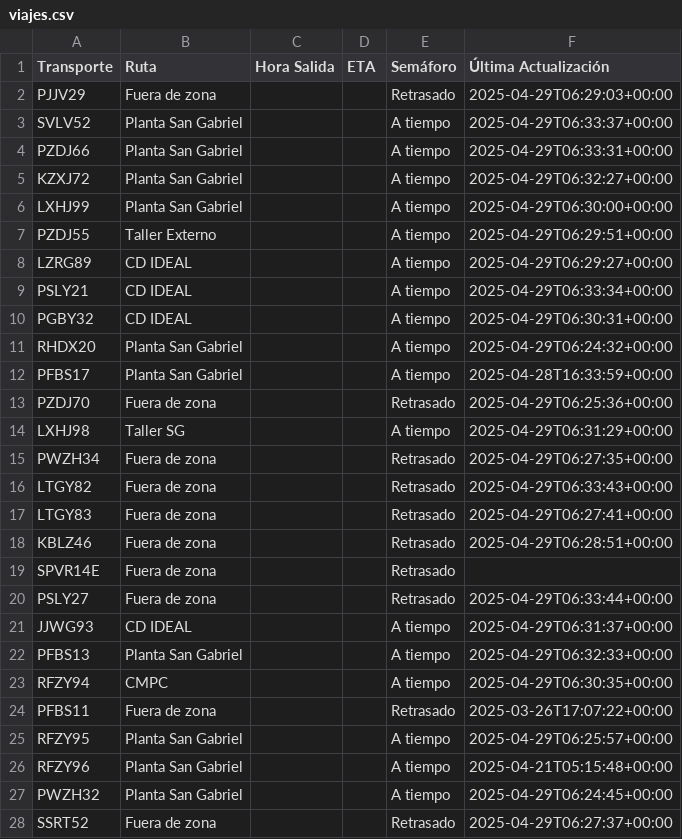
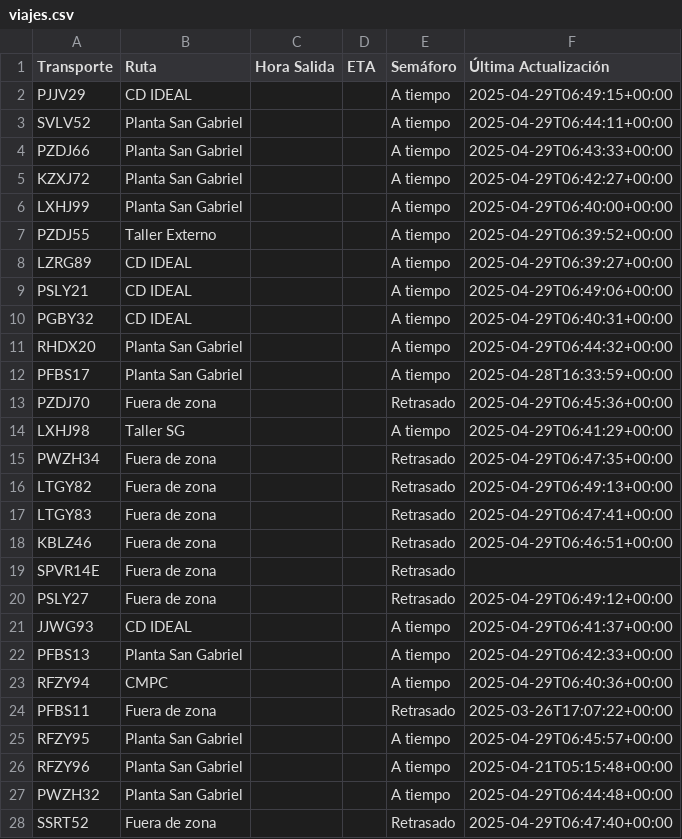
Before and after one commit to ErhickDiaz/Semaforo, a CSV file: viajes.csv, drawn as a sheet; only a part is shown; the diff covers the shown part only.

Commit message:
Actualización automática de viajes.csv

```diff
--- a/viajes.csv
+++ b/viajes.csv
@@ -1,28 +1,28 @@
 Transporte,Ruta,Hora Salida,ETA,Semáforo,Última Actualización
-PJJV29,Fuera de zona,,,Retrasado,2025-04-29T06:29:03+00:00
-SVLV52,Planta San Gabriel,,,A tiempo,2025-04-29T06:33:37+00:00
-PZDJ66,Planta San Gabriel,,,A tiempo,2025-04-29T06:33:31+00:00
-KZXJ72,Planta San Gabriel,,,A tiempo,2025-04-29T06:32:27+00:00
-LXHJ99,Planta San Gabriel,,,A tiempo,2025-04-29T06:30:00+00:00
-PZDJ55,Taller Externo,,,A tiempo,2025-04-29T06:29:51+00:00
-LZRG89,CD IDEAL,,,A tiempo,2025-04-29T06:29:27+00:00
-PSLY21,CD IDEAL,,,A tiempo,2025-04-29T06:33:34+00:00
-PGBY32,CD IDEAL,,,A tiempo,2025-04-29T06:30:31+00:00
-RHDX20,Planta San Gabriel,,,A tiempo,2025-04-29T06:24:32+00:00
+PJJV29,CD IDEAL,,,A tiempo,2025-04-29T06:49:15+00:00
+SVLV52,Planta San Gabriel,,,A tiempo,2025-04-29T06:44:11+00:00
+PZDJ66,Planta San Gabriel,,,A tiempo,2025-04-29T06:43:33+00:00
+KZXJ72,Planta San Gabriel,,,A tiempo,2025-04-29T06:42:27+00:00
+LXHJ99,Planta San Gabriel,,,A tiempo,2025-04-29T06:40:00+00:00
+PZDJ55,Taller Externo,,,A tiempo,2025-04-29T06:39:52+00:00
+LZRG89,CD IDEAL,,,A tiempo,2025-04-29T06:39:27+00:00
+PSLY21,CD IDEAL,,,A tiempo,2025-04-29T06:49:06+00:00
+PGBY32,CD IDEAL,,,A tiempo,2025-04-29T06:40:31+00:00
+RHDX20,Planta San Gabriel,,,A tiempo,2025-04-29T06:44:32+00:00
 PFBS17,Planta San Gabriel,,,A tiempo,2025-04-28T16:33:59+00:00
-PZDJ70,Fuera de zona,,,Retrasado,2025-04-29T06:25:36+00:00
-LXHJ98,Taller SG,,,A tiempo,2025-04-29T06:31:29+00:00
-PWZH34,Fuera de zona,,,Retrasado,2025-04-29T06:27:35+00:00
-LTGY82,Fuera de zona,,,Retrasado,2025-04-29T06:33:43+00:00
-LTGY83,Fuera de zona,,,Retrasado,2025-04-29T06:27:41+00:00
-KBLZ46,Fuera de zona,,,Retrasado,2025-04-29T06:28:51+00:00
+PZDJ70,Fuera de zona,,,Retrasado,2025-04-29T06:45:36+00:00
+LXHJ98,Taller SG,,,A tiempo,2025-04-29T06:41:29+00:00
+PWZH34,Fuera de zona,,,Retrasado,2025-04-29T06:47:35+00:00
+LTGY82,Fuera de zona,,,Retrasado,2025-04-29T06:49:13+00:00
+LTGY83,Fuera de zona,,,Retrasado,2025-04-29T06:47:41+00:00
+KBLZ46,Fuera de zona,,,Retrasado,2025-04-29T06:46:51+00:00
 SPVR14E,Fuera de zona,,,Retrasado,
-PSLY27,Fuera de zona,,,Retrasado,2025-04-29T06:33:44+00:00
-JJWG93,CD IDEAL,,,A tiempo,2025-04-29T06:31:37+00:00
-PFBS13,Planta San Gabriel,,,A tiempo,2025-04-29T06:32:33+00:00
-RFZY94,CMPC,,,A tiempo,2025-04-29T06:30:35+00:00
+PSLY27,Fuera de zona,,,Retrasado,2025-04-29T06:49:12+00:00
+JJWG93,CD IDEAL,,,A tiempo,2025-04-29T06:41:37+00:00
+PFBS13,Planta San Gabriel,,,A tiempo,2025-04-29T06:42:33+00:00
+RFZY94,CMPC,,,A tiempo,2025-04-29T06:40:36+00:00
 PFBS11,Fuera de zona,,,Retrasado,2025-03-26T17:07:22+00:00
-RFZY95,Planta San Gabriel,,,A tiempo,2025-04-29T06:25:57+00:00
+RFZY95,Planta San Gabriel,,,A tiempo,2025-04-29T06:45:57+00:00
 RFZY96,Planta San Gabriel,,,A tiempo,2025-04-21T05:15:48+00:00
-PWZH32,Planta San Gabriel,,,A tiempo,2025-04-29T06:24:45+00:00
-SSRT52,Fuera de zona,,,Retrasado,2025-04-29T06:27:37+00:00
+PWZH32,Planta San Gabriel,,,A tiempo,2025-04-29T06:44:48+00:00
+SSRT52,Fuera de zona,,,Retrasado,2025-04-29T06:47:40+00:00
```
Also changed, not shown: 51 edited cells elsewhere in this file.
